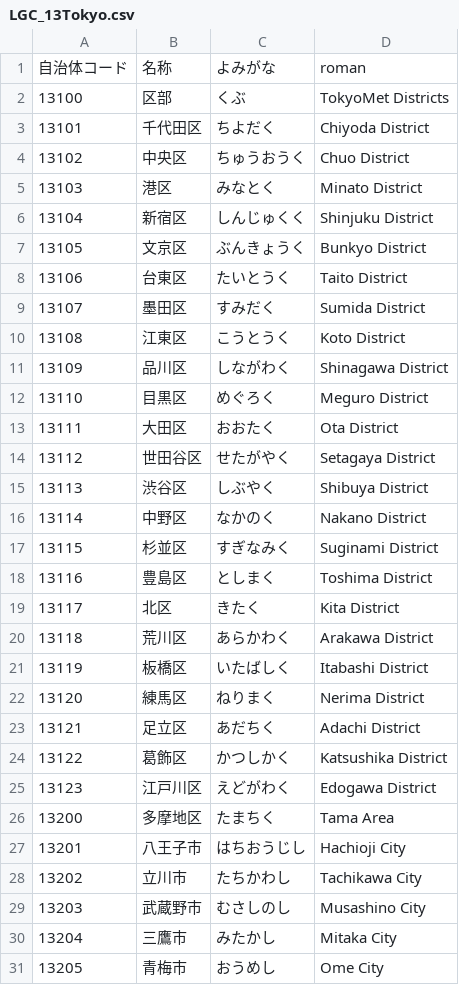
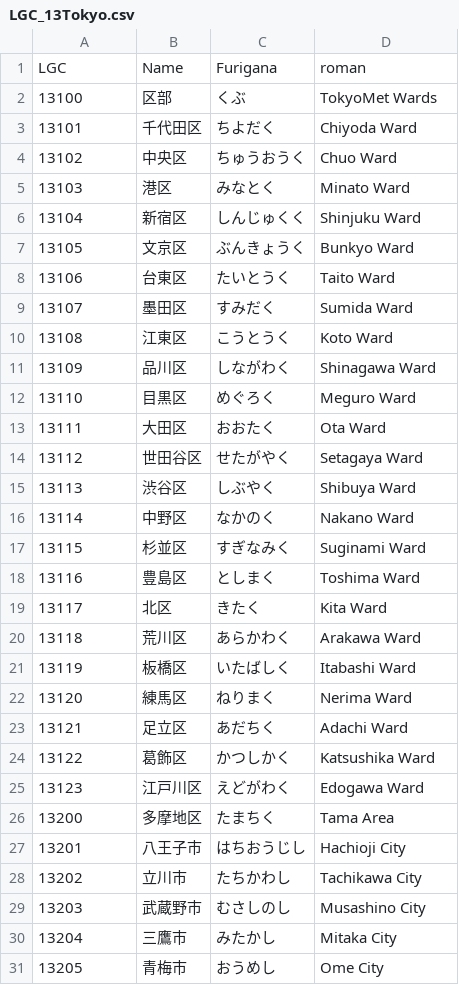
Before and after one commit to kotdijian/JASOSR, a CSV file: 13Tokyo/LGC_13Tokyo.csv, drawn as a sheet; only a part is shown.

```diff
--- a/13Tokyo/LGC_13Tokyo.csv
+++ b/13Tokyo/LGC_13Tokyo.csv
@@ -1,26 +1,26 @@
-自治体コード,名称,よみがな,roman
-13100,区部,くぶ,TokyoMet Districts
-13101,千代田区,ちよだく,Chiyoda District
-13102,中央区,ちゅうおうく, Chuo District
-13103,港区,みなとく, Minato District
-13104,新宿区,しんじゅくく, Shinjuku District
-13105,文京区,ぶんきょうく, Bunkyo District
-13106,台東区,たいとうく, Taito District
-13107,墨田区,すみだく, Sumida District
-13108,江東区,こうとうく, Koto District
-13109,品川区,しながわく, Shinagawa District
-13110,目黒区,めぐろく, Meguro District
-13111,大田区,おおたく, Ota District
-13112,世田谷区,せたがやく, Setagaya District
-13113,渋谷区,しぶやく, Shibuya District
-13114,中野区,なかのく, Nakano District
-13115,杉並区,すぎなみく, Suginami District
-13116,豊島区,としまく, Toshima District
-13117,北区,きたく, Kita District
-13118,荒川区,あらかわく, Arakawa District
-13119,板橋区,いたばしく, Itabashi District
-13120,練馬区,ねりまく, Nerima District
-13121,足立区,あだちく, Adachi District
-13122,葛飾区,かつしかく, Katsushika District
-13123,江戸川区,えどがわく, Edogawa District
+LGC,Name,Furigana,roman
+13100,区部,くぶ,TokyoMet Wards
+13101,千代田区,ちよだく,Chiyoda Ward
+13102,中央区,ちゅうおうく, Chuo Ward
+13103,港区,みなとく, Minato Ward
+13104,新宿区,しんじゅくく, Shinjuku Ward
+13105,文京区,ぶんきょうく, Bunkyo Ward
+13106,台東区,たいとうく, Taito Ward
+13107,墨田区,すみだく, Sumida Ward
+13108,江東区,こうとうく, Koto Ward
+13109,品川区,しながわく, Shinagawa Ward
+13110,目黒区,めぐろく, Meguro Ward
+13111,大田区,おおたく, Ota Ward
+13112,世田谷区,せたがやく, Setagaya Ward
+13113,渋谷区,しぶやく, Shibuya Ward
+13114,中野区,なかのく, Nakano Ward
+13115,杉並区,すぎなみく, Suginami Ward
+13116,豊島区,としまく, Toshima Ward
+13117,北区,きたく, Kita Ward
+13118,荒川区,あらかわく, Arakawa Ward
+13119,板橋区,いたばしく, Itabashi Ward
+13120,練馬区,ねりまく, Nerima Ward
+13121,足立区,あだちく, Adachi Ward
+13122,葛飾区,かつしかく, Katsushika Ward
+13123,江戸川区,えどがわく, Edogawa Ward
 13200,多摩地区, たまちく, Tama Area
```
Also changed, not shown: 3 other files.
